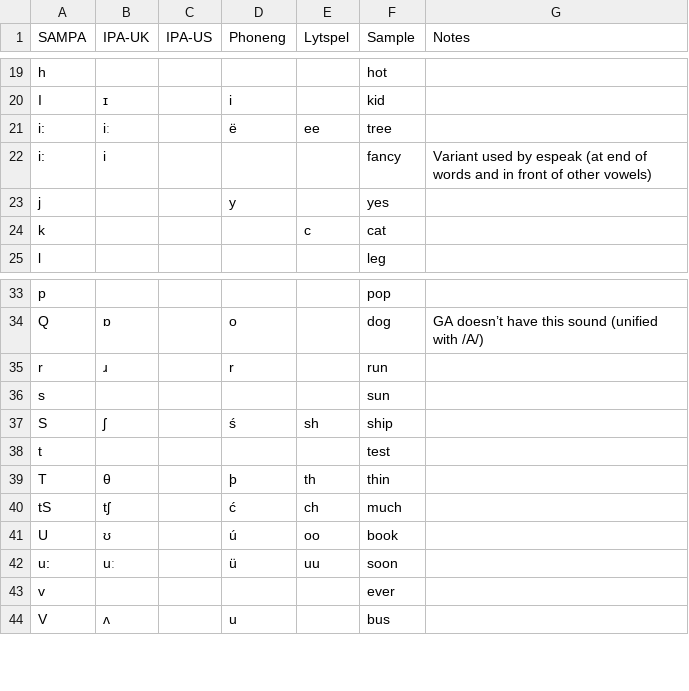
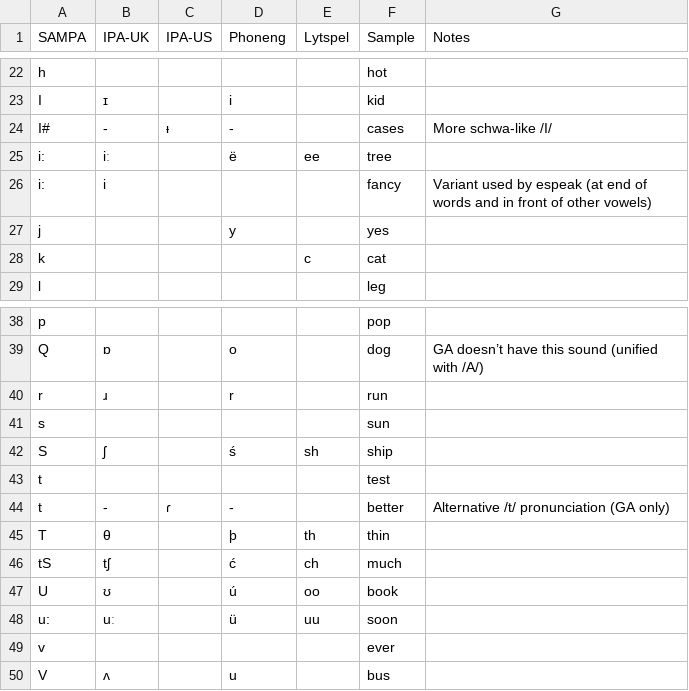
Before and after one commit to ChristianSi/lytspel, a CSV file: data/phoneme-map.csv, drawn as a sheet; only a part is shown, gaps mark what is left out; the diff covers the shown part only; the diff names each change by its address in the sheet, - before the commit and + after, or states it on an @@ line.

```diff
--- a/data/phoneme-map.csv
+++ b/data/phoneme-map.csv
+row 24: I# | - | ᵻ | - |  | cases | More schwa-like /I/
+row 44: t | - | ɾ | - |  | better | Alternative /t/ pronunciation (GA only)
```
Also changed, not shown: 7 added rows and 6 edited cells elsewhere in this file.
